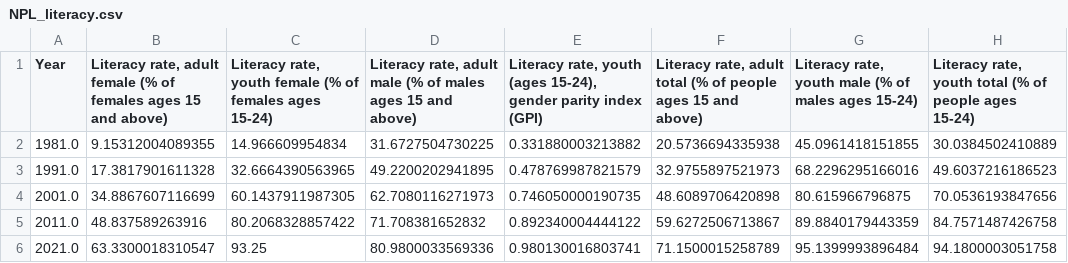
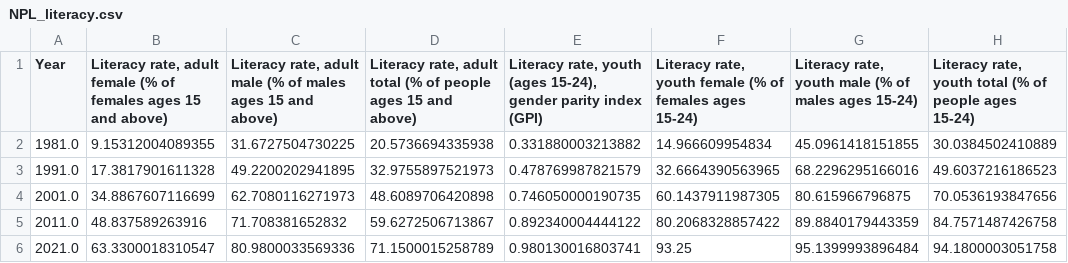
Before and after one commit to ZacharyTanWeyTze/VSP_Zachary_Tan_WeyTze, a CSV file: vsp_project/Cleaned_Data/NPL_literacy.csv, drawn as a sheet; removed rows and columns are numbered as before the commit, all else as after; the diff names each change by its address in the sheet, - before the commit and + after, or states it on an @@ line.

```diff
--- a/vsp_project/Cleaned_Data/NPL_literacy.csv
+++ b/vsp_project/Cleaned_Data/NPL_literacy.csv
-column C, rows 1-6: Literacy rate, youth female (% of females ages 15-24) | 14.966609954834 | 32.6664390563965 | 60.1437911987305 | 80.2068328857422 | 93.25
+column D, rows 1-6: Literacy rate, adult total (% of people ages 15 and above) | 20.5736694335938 | 32.9755897521973 | 48.6089706420898 | 59.6272506713867 | 71.1500015258789
-F1: Literacy rate, adult total (% of people ages 15 and above)
+F1: Literacy rate, youth female (% of females ages 15-24)
-F2: 20.5736694335938
+F2: 14.966609954834
-F3: 32.9755897521973
+F3: 32.6664390563965
-F4: 48.6089706420898
+F4: 60.1437911987305
-F5: 59.6272506713867
+F5: 80.2068328857422
-F6: 71.1500015258789
+F6: 93.25
```
Also changed, not shown: vsp_project/Cleaned_Data/CHN_literacy.csv, vsp_project/Cleaned_Data/SGP_literacy.csv.
